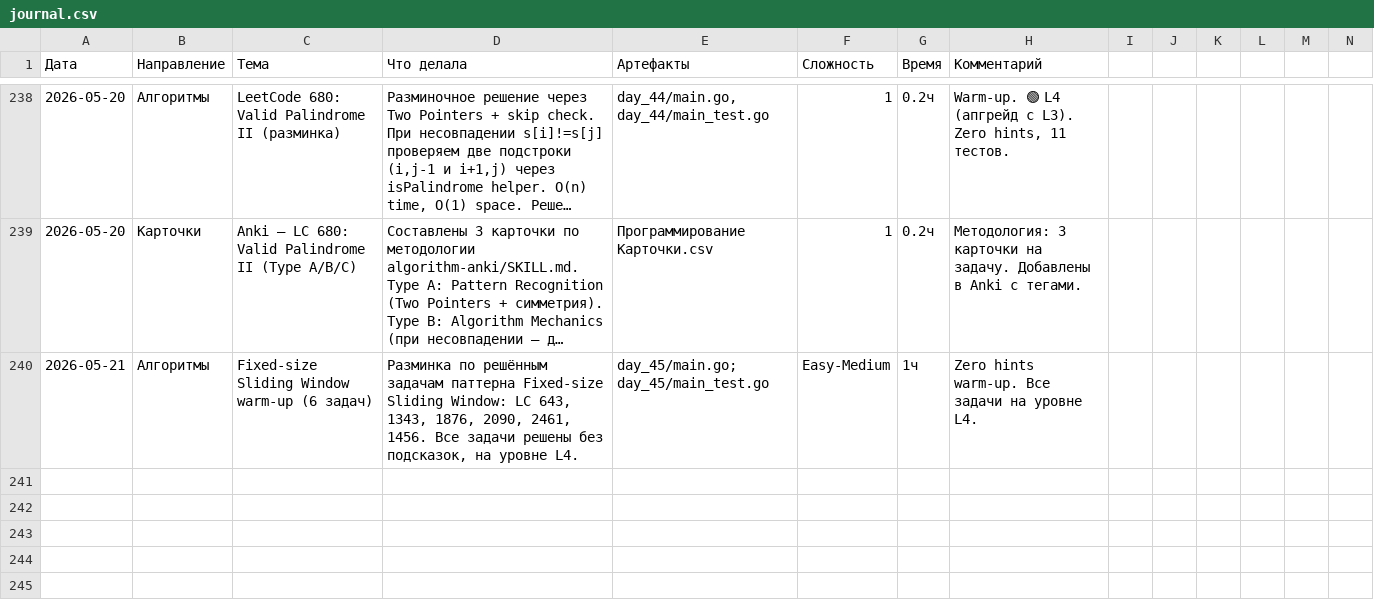
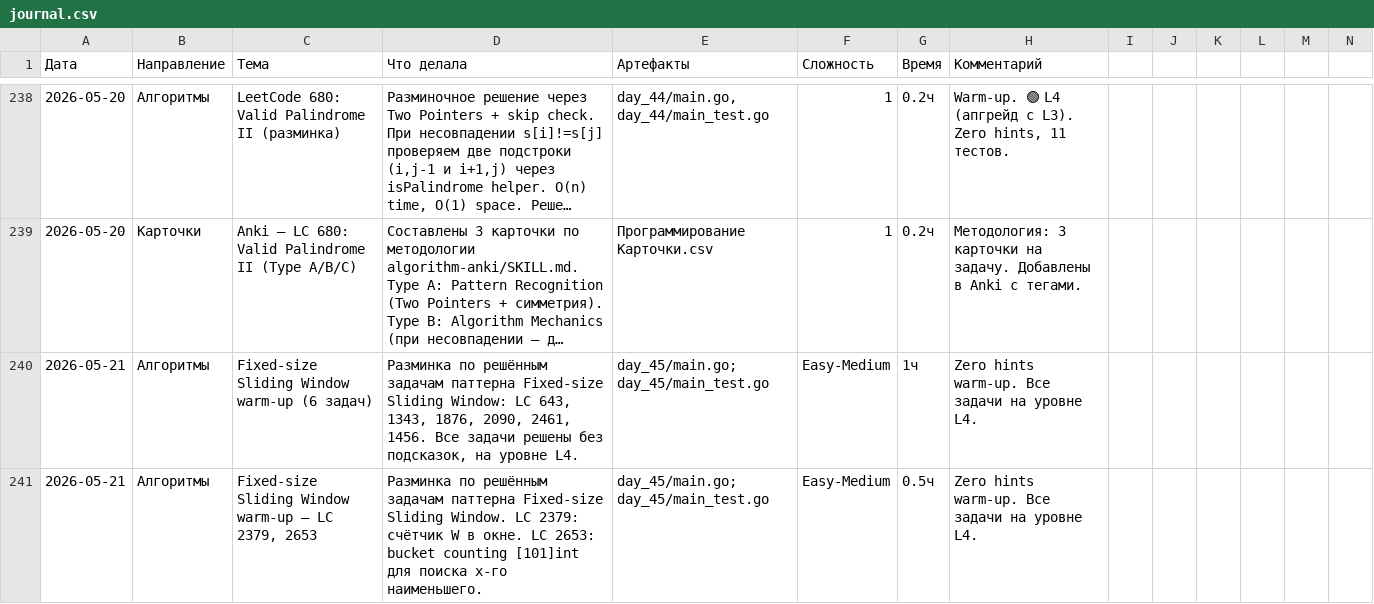
Before and after one commit to bryack/algorithms, a CSV file: journal.csv, drawn as a sheet; only a part is shown, gaps mark what is left out; long unchanged cells end in …; the diff names each change by its address in the sheet, - before the commit and + after, or states it on an @@ line.

Commit message:
- LC 2379: Minimum Recolors to Get K Consecutive Black Blocks - LC 2653: Sliding Subarray Beauty

```diff
--- a/journal.csv
+++ b/journal.csv
+row 241: 2026-05-21 | Алгоритмы | Fixed-size Sliding Window warm-up — LC 2379, 2653 | Разминка по решённым задачам паттерна Fixed-size Sliding Window. LC 2379: счётчик W в окне. LC 2653: bucket counting [101]int для поиска x-го наименьшего. | day_45/main.go; day_45/main_test.go | Easy-Medium | 0.5ч | Zero hints warm-up. Все задачи на уровне L4.
```
Also changed, not shown: 3 other files.
